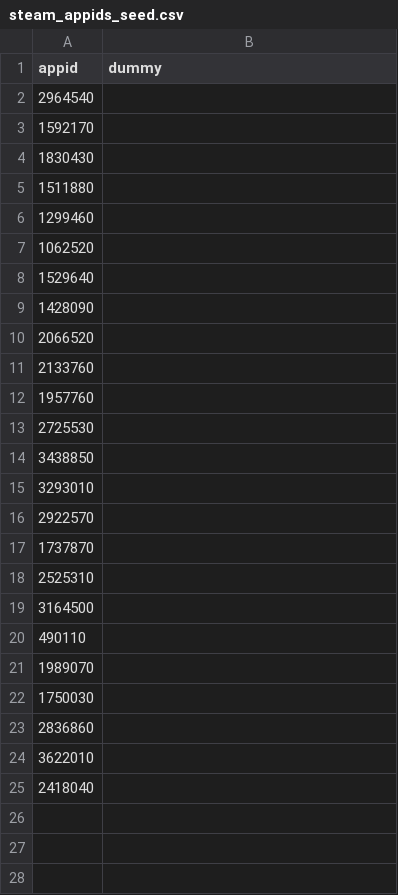
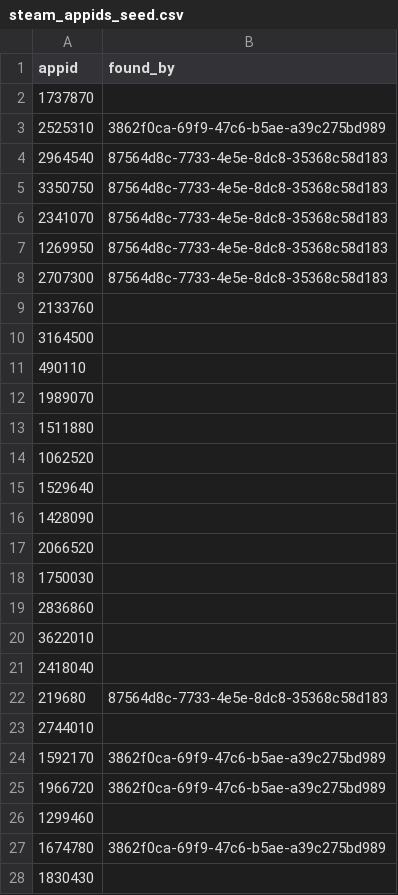
Before and after one commit to btn0s/indiefindr, a CSV file: steam_appids_seed.csv, drawn as a sheet; only a part is shown; the diff covers the shown part only.

Commit message:
Refactor game data handling to utilize updated games table schema
- Replaced references to the external source table with the new games table across various components, including the game repository, API actions, and enrichment processes.
- Updated CSV ingestion logic to align with the new schema, ensuring proper data handling for game enrichment and embedding generation.
- Enhanced error handling and logging for better traceability during game data processing.
- Streamlined the onboarding and search functionalities to reflect the changes in the underlying data structure, improving maintainability and consistency.

```diff
--- a/steam_appids_seed.csv
+++ b/steam_appids_seed.csv
@@ -1,7 +1,14 @@
-appid,dummy
-2964540,
-1592170,
-1830430,
+appid,found_by
+1737870,
+2525310,3862f0ca-69f9-47c6-b5ae-a39c275bd989
+2964540,87564d8c-7733-4e5e-8dc8-35368c58d183
+3350750,87564d8c-7733-4e5e-8dc8-35368c58d183
+2341070,87564d8c-7733-4e5e-8dc8-35368c58d183
+1269950,87564d8c-7733-4e5e-8dc8-35368c58d183
+2707300,87564d8c-7733-4e5e-8dc8-35368c58d183
+2133760,
+3164500,
+490110,
+1989070,
 1511880,
-1299460,
 1062520,
@@ -10,13 +17,2 @@ appid,dummy
 2066520,
-2133760,
-1957760,
-2725530,
-3438850,
-3293010,
-2922570,
-1737870,
-2525310,
-3164500,
-490110,
-1989070,
 1750030,
@@ -25 +21,8 @@ appid,dummy
 2418040,
+219680,87564d8c-7733-4e5e-8dc8-35368c58d183
+2744010,
+1592170,3862f0ca-69f9-47c6-b5ae-a39c275bd989
+1966720,3862f0ca-69f9-47c6-b5ae-a39c275bd989
+1299460,
+1674780,3862f0ca-69f9-47c6-b5ae-a39c275bd989
+1830430,
```
Also changed, not shown: 5 added rows elsewhere in this file, 9 other files.
